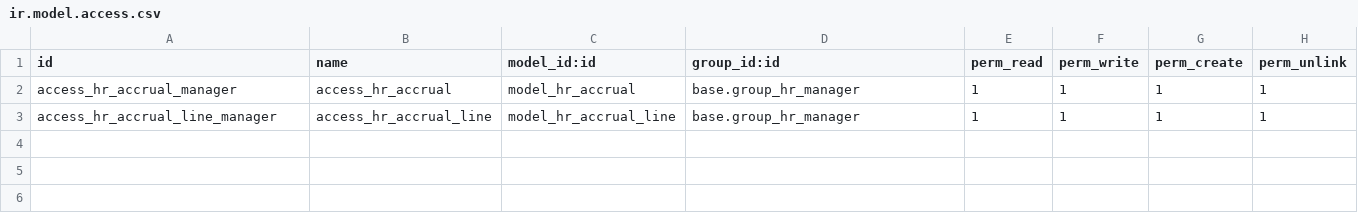
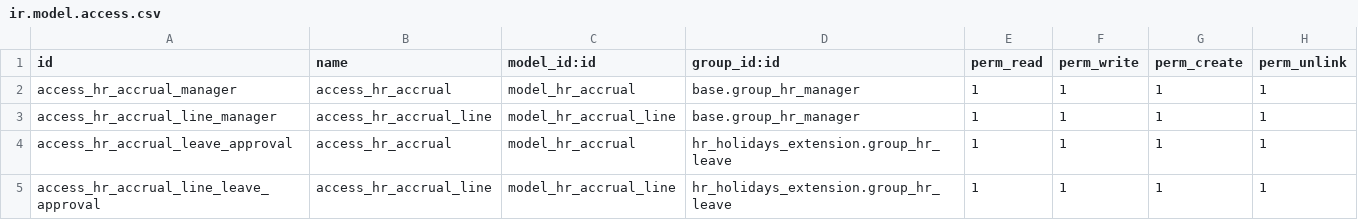
Before and after one commit to OCA/hr, a CSV file: hr_accrual/security/ir.model.access.csv, drawn as a sheet; the diff names each change by its address in the sheet, - before the commit and + after, or states it on an @@ line.

Commit message:
hr_holidays_extension: allow managers of employees and department managers to approve subordinates' leaves
To achieve this I did:
	o Add a new res.groups for Leave Approval rights
	o Add ir.rule to allow managers to view subordinates leave requests
	o New workflow that takes into account Leave Approval rights

To allow a manager to approve subordinates' leaves you should:
	o Give manager Leave Approval access rights
	o Specify the employee as a department manager OR
	  Explicitly mark the manager as the employee's manager in the employee record

NOTE: A manager can approve anyone under him in the empoyee hierarcy. So if:
      X is Y's manager and Y is Z's manager then both X and Y can approve Z's leaves

```diff
--- a/hr_accrual/security/ir.model.access.csv
+++ b/hr_accrual/security/ir.model.access.csv
+row 4: access_hr_accrual_leave_approval | access_hr_accrual | model_hr_accrual | hr_holidays_extension.group_hr_leave | 1 | 1 | 1 | 1
+row 5: access_hr_accrual_line_leave_approval | access_hr_accrual_line | model_hr_accrual_line | hr_holidays_extension.group_hr_leave | 1 | 1 | 1 | 1
```
Also changed, not shown: 7 other files.
